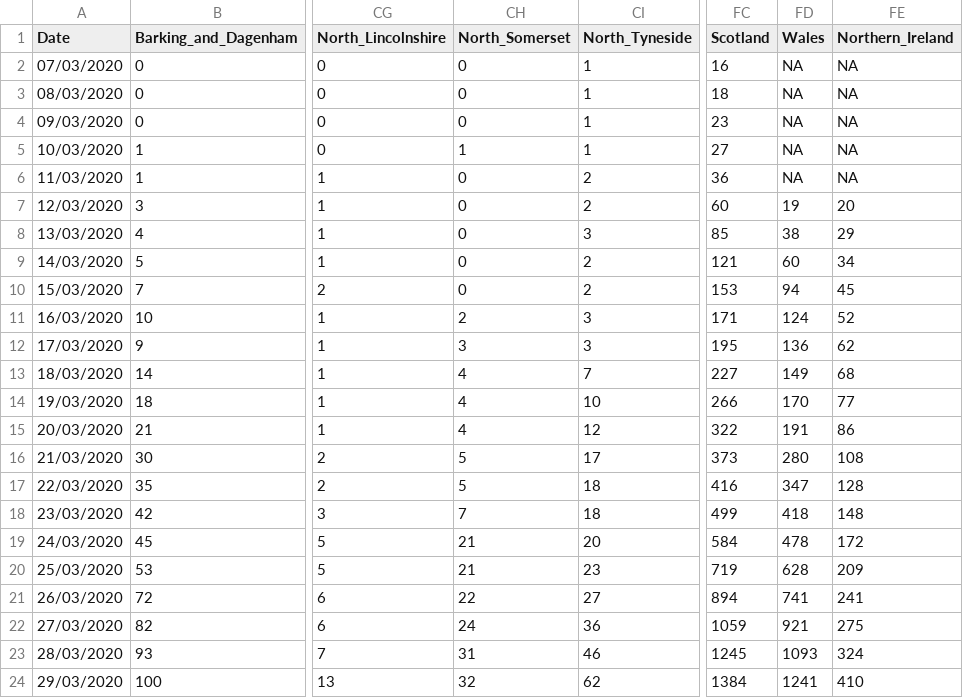
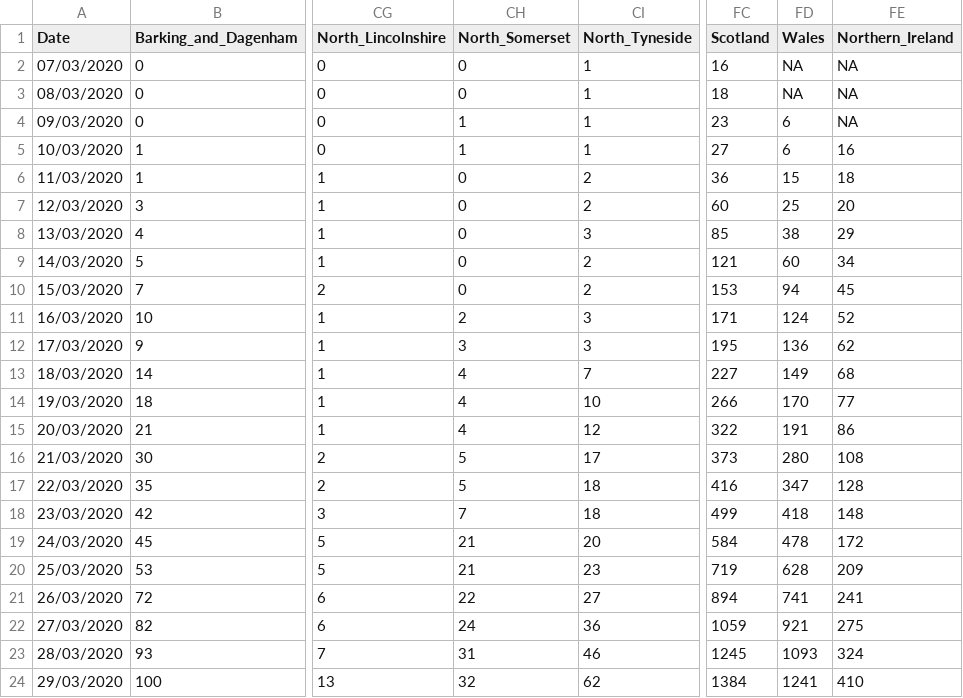
Before and after one commit to emmadoughty/Daily_COVID-19, a CSV file: Data/COVID19_cum.csv, drawn as a sheet; only a part is shown, gaps mark what is left out; the diff names each change by its address in the sheet, - before the commit and + after, or states it on an @@ line.

Commit message:
Updated re PHE historical data release 29/03
09/03 North Somerset 0 -> 1
10,11,12/03 Wales changed to 6,15,25 respectively for 2pm timing
10,11/03 NI changed to 16,18 respectively for 2pm timing

```diff
--- a/Data/COVID19_cum.csv
+++ b/Data/COVID19_cum.csv
-CH4 (North_Somerset): 0
+CH4 (North_Somerset): 1
-FD4:FD5 (Wales): NA
+FD4:FD5 (Wales): 6
-FE5 (Northern_Ireland): NA
+FE5 (Northern_Ireland): 16
-FD6 (Wales): NA
+FD6 (Wales): 15
-FE6 (Northern_Ireland): NA
+FE6 (Northern_Ireland): 18
-FD7 (Wales): 19
+FD7 (Wales): 25
```
